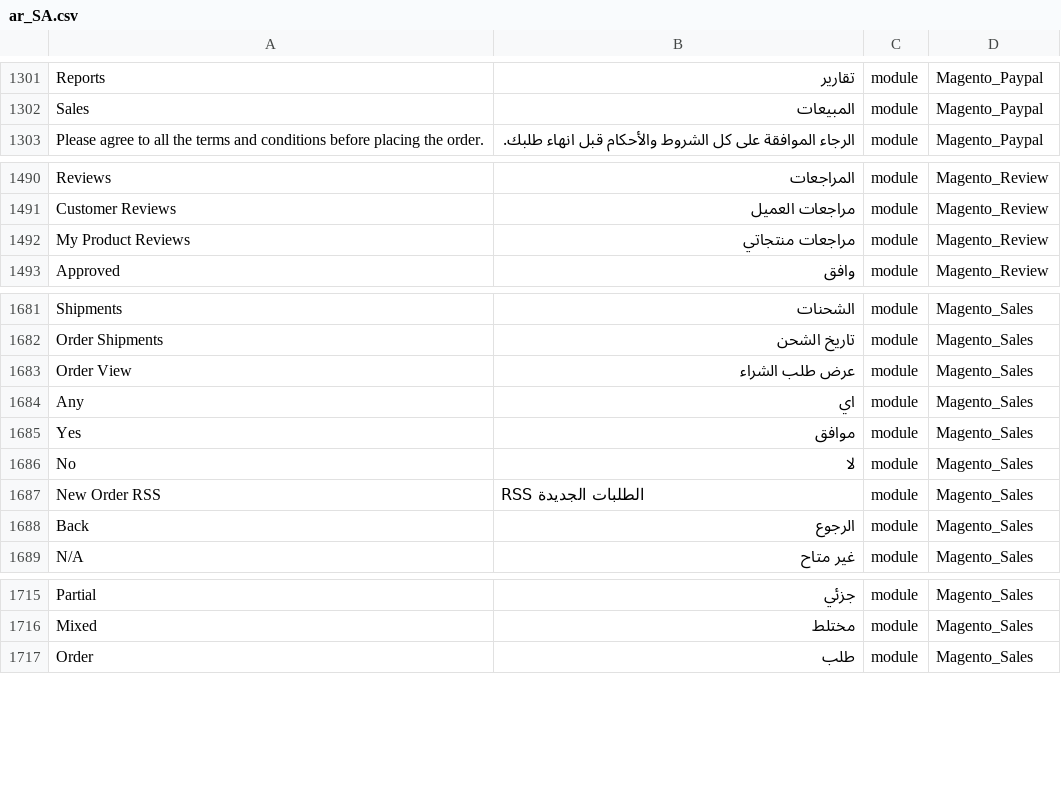
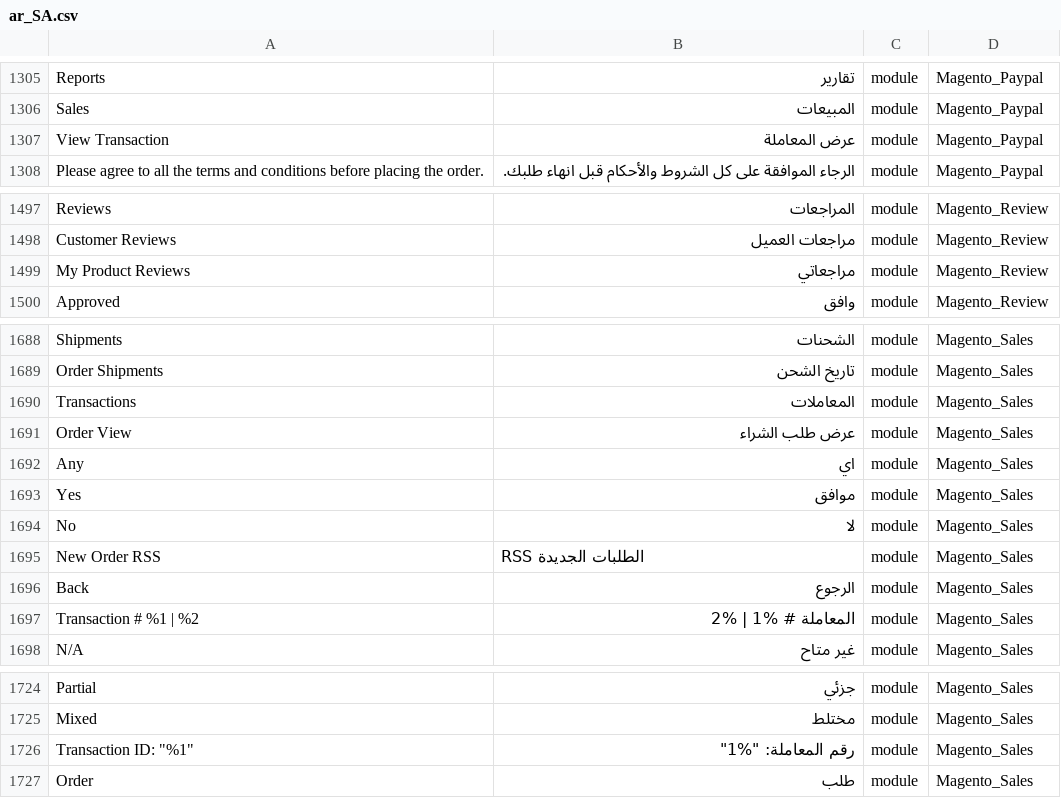
Before and after one commit to Magento2Translations/language_ar_sa, a CSV file: ar_SA.csv, drawn as a sheet; only a part is shown, gaps mark what is left out; the diff covers the shown part only.

```diff
--- a/ar_SA.csv
+++ b/ar_SA.csv
@@ -1302,2 +1306,3 @@ Reports,تقارير,module,Magento_Paypal
 Sales,المبيعات,module,Magento_Paypal
+"View Transaction","عرض المعاملة",module,Magento_Paypal
 "Please agree to all the terms and conditions before placing the order.","الرجاء الموافقة على كل الشروط والأحكام قبل انهاء طلبك.",module,Magento_Paypal
@@ -1491,3 +1498,3 @@ Reviews,المراجعات,module,Magento_Review
 "Customer Reviews","مراجعات العميل",module,Magento_Review
-"My Product Reviews","مراجعات منتجاتي",module,Magento_Review
+"My Product Reviews",مراجعاتي,module,Magento_Review
 Approved,وافق,module,Magento_Review
@@ -1682,2 +1689,3 @@ Shipments,الشحنات,module,Magento_Sales
 "Order Shipments","تاريخ الشحن",module,Magento_Sales
+Transactions,المعاملات,module,Magento_Sales
 "Order View","عرض طلب الشراء",module,Magento_Sales
@@ -1688,2 +1696,3 @@ No,لا,module,Magento_Sales
 Back,الرجوع,module,Magento_Sales
+"Transaction # %1 | %2","المعاملة # %1 | %2",module,Magento_Sales
 N/A,"غير متاح",module,Magento_Sales
@@ -1716,2 +1725,3 @@ Partial,جزئي,module,Magento_Sales
 Mixed,مختلط,module,Magento_Sales
+"Transaction ID: ""%1""","رقم المعاملة: ""%1""",module,Magento_Sales
 Order,طلب,module,Magento_Sales
```
Also changed, not shown: 8 added rows and 3 edited cells elsewhere in this file, 1 other file.
